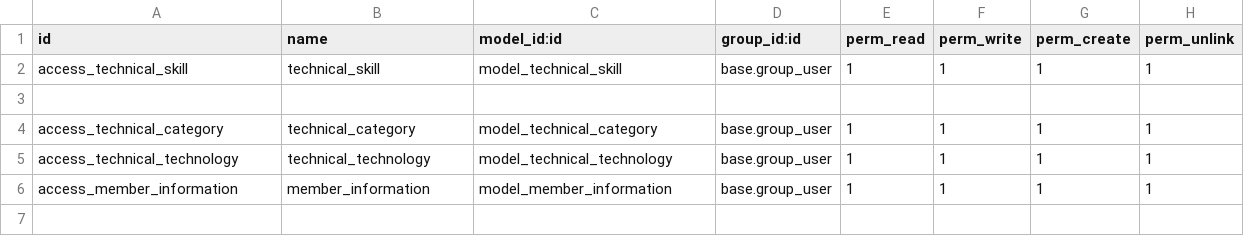
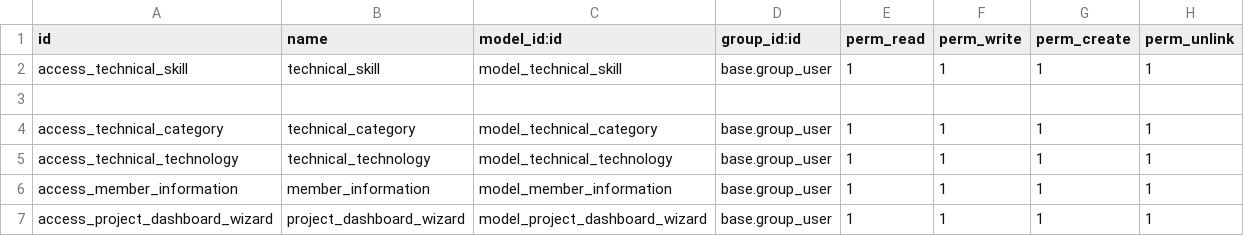
Before and after one commit to KamrulSh/engineers_management, a CSV file: security/ir.model.access.csv, drawn as a sheet.

Commit message:
render information in html table

```diff
--- a/security/ir.model.access.csv
+++ b/security/ir.model.access.csv
@@ -6 +6,2 @@ access_technical_technology,technical_technology,model_technical_technology,base
 access_member_information,member_information,model_member_information,base.group_user,1,1,1,1
+access_project_dashboard_wizard,project_dashboard_wizard,model_project_dashboard_wizard,base.group_user,1,1,1,1
```
Also changed, not shown: 5 other files.
